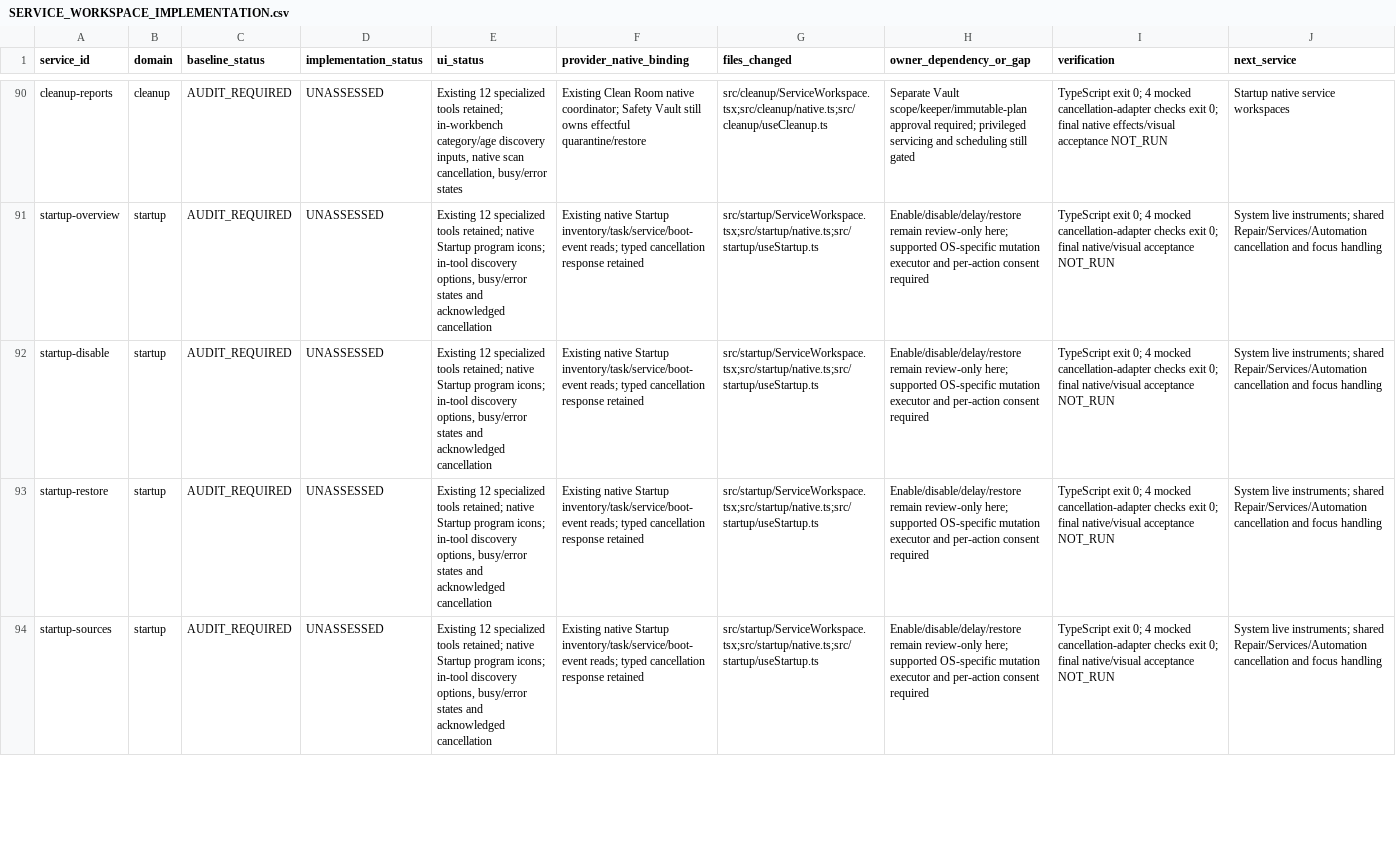
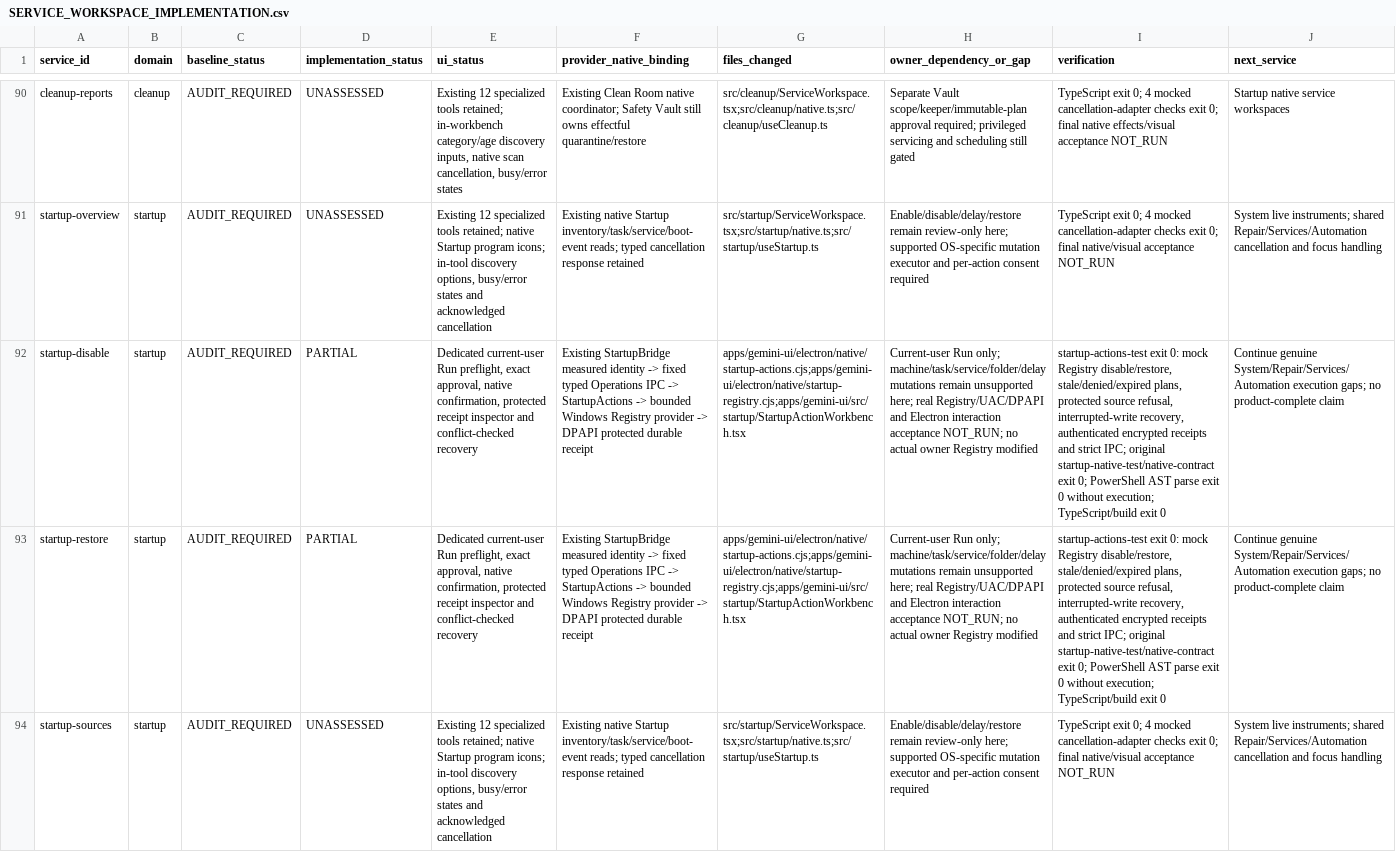
Before and after one commit to daynightae-cmyk/KNOuX-Gemini-SmartOrganizer, a CSV file: docs/SERVICE_WORKSPACE_IMPLEMENTATION.csv, drawn as a sheet; only a part is shown, gaps mark what is left out; the diff covers the shown part only; the diff names each change by its address in the sheet, - before the commit and + after, or states it on an @@ line.

Commit message:
feat(startup): add approved user Run disable and protected recovery receipts

```diff
--- a/docs/SERVICE_WORKSPACE_IMPLEMENTATION.csv
+++ b/docs/SERVICE_WORKSPACE_IMPLEMENTATION.csv
-D92:D93 (implementation_status): UNASSESSED
+D92:D93 (implementation_status): PARTIAL
-E92:E93 (ui_status): Existing 12 specialized tools retained; native Startup program icons; in-tool discovery options, busy/error states and acknowledged cancellation
+E92:E93 (ui_status): Dedicated current-user Run preflight, exact approval, native confirmation, protected receipt inspector and conflict-checked recovery
-F92:F93 (provider_native_binding): Existing native Startup inventory/task/service/boot-event reads; typed cancellation response retained
+F92:F93 (provider_native_binding): Existing StartupBridge measured identity -> fixed typed Operations IPC -> StartupActions -> bounded Windows Registry provider -> DPAPI protected durable receipt
-G92:G93 (files_changed): src/startup/ServiceWorkspace.tsx;src/startup/native.ts;src/startup/useStartup.ts
+G92:G93 (files_changed): apps/gemini-ui/electron/native/startup-actions.cjs;apps/gemini-ui/electron/native/startup-registry.cjs;apps/gemini-ui/src/startup/StartupActionWorkbench.tsx
-H92:H93 (owner_dependency_or_gap): Enable/disable/delay/restore remain review-only here; supported OS-specific mutation executor and per-action consent required
+H92:H93 (owner_dependency_or_gap): Current-user Run only; machine/task/service/folder/delay mutations remain unsupported here; real Registry/UAC/DPAPI and Electron interaction acceptance NOT_RUN; no actual owner Registry modified
-I92:I93 (verification): TypeScript exit 0; 4 mocked cancellation-adapter checks exit 0; final native/visual acceptance NOT_RUN
+I92:I93 (verification): startup-actions-test exit 0: mock Registry disable/restore, stale/denied/expired plans, protected source refusal, interrupted-write recovery, authenticated encrypted receipts and strict IPC; original startup-native-test/native-contract exit 0; PowerShell AST parse exit 0 without execution; TypeScript/build exit 0
-J92:J93 (next_service): System live instruments; shared Repair/Services/Automation cancellation and focus handling
+J92:J93 (next_service): Continue genuine System/Repair/Services/Automation execution gaps; no product-complete claim
```
Also changed, not shown: 7 edited cells elsewhere in this file, 13 other files.
